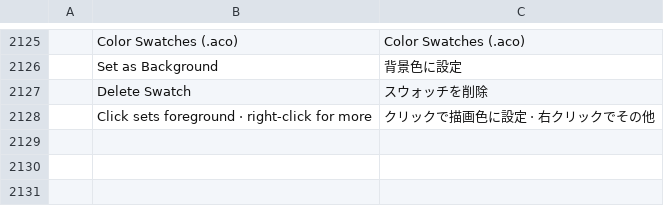
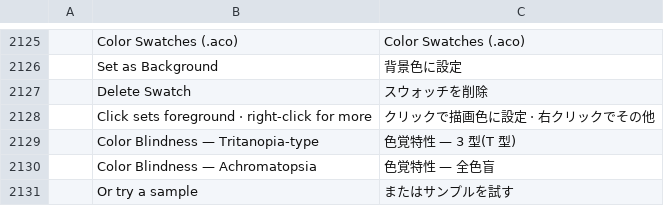
Before and after one commit to game7ballJT/pixelwright, a TSV file: crates/ui-egui/src/i18n/ja.tsv, drawn as a sheet; only a part is shown, gaps mark what is left out; the diff names each change by its address in the sheet, - before the commit and + after, or states it on an @@ line.

```diff
--- a/crates/ui-egui/src/i18n/ja.tsv
+++ b/crates/ui-egui/src/i18n/ja.tsv
+row 2129:  | Color Blindness — Tritanopia-type | 色覚特性 — 3 型(T 型)
+row 2130:  | Color Blindness — Achromatopsia | 色覚特性 — 全色盲
+row 2131:  | Or try a sample | またはサンプルを試す
```
Also changed, not shown: crates/ui-egui/src/i18n/cs.tsv, crates/ui-egui/src/i18n/de.tsv, 44 other files.
